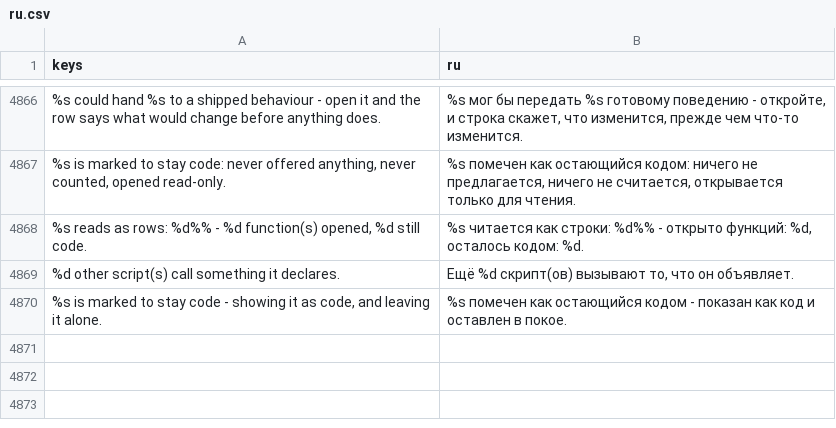
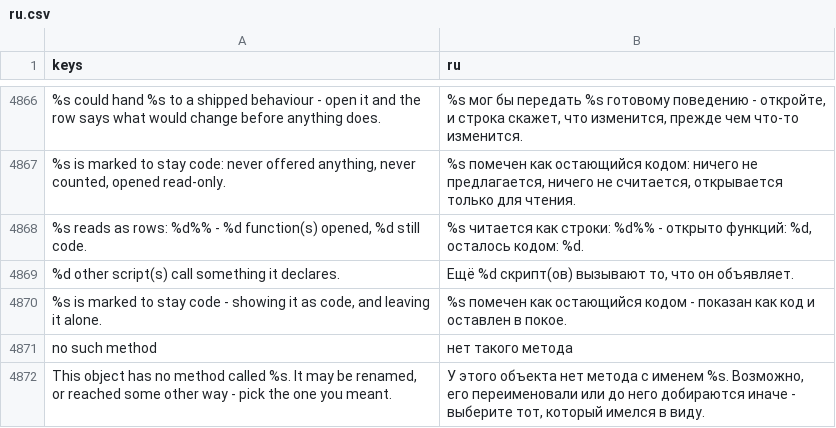
Before and after one commit to SalmanShhh/Godot-EventSheet-Visual-Scripting, a CSV file: addons/eventsheet/translations/ru.csv, drawn as a sheet; only a part is shown, gaps mark what is left out; the diff names each change by its address in the sheet, - before the commit and + after, or states it on an @@ line.

Commit message:
feat(interop): the rows read the target's own script
Call Method's Method field offers the methods of the object the row is
AIMED at, not a blank line: everything that object's script declares,
with the arguments as written and the `##` comment above the declaration
as the explanation, then what its engine class adds, named with the
class it came from. Somebody's doc comments become the designer's
tooltips, in the file where they already live. Aim the row elsewhere and
it is a different list - a node of the open scene, an Autoload, a class
the project declares.

The field stays editable, which is the point: a name reflection cannot
see is still typeable, and a row whose target is worked out at run time
keeps the free-text row it always had. A name the target does not have
goes amber with the nearest one offered - a warning, not a refusal,
because the method may be reached some other way.

Add event grows a "Signals in this project" shelf beside it: one folder
per scripted node of the open scene, one per Autoload, holding that
script's declared signals with their parameters and their `##` lines.
Picking one lands the event wired - name, argument signature and emitter
answered, the connection written in `_ready` exactly as a lifted
trigger's is. Declared signals only: what a Button emits is already
browsable under Button.

Both come off one reader, EventSheetScriptMembers, which resolves the
target and reads the file; the completion seam carries the target as its
field kind's argument, so the sheet's inline editor and the dialog ask
one question and get one answer.

Also trims the Interop section: it reads each script of the project ONCE
for the mark and the size together, which put the Doctor's whole audit
back to 48-54 s against its 65 s budget.

```diff
--- a/addons/eventsheet/translations/ru.csv
+++ b/addons/eventsheet/translations/ru.csv
+row 4871: no such method | нет такого метода
+row 4872: This object has no method called %s. It may be renamed, or reached some other way - pick the one you meant. | У этого объекта нет метода с именем %s. Возможно, его переименовали или до него добираются иначе - выберите тот, который имелся в виду.
```
Also changed, not shown: addons/eventsheet/translations/es.csv, addons/eventsheet/translations/fr.csv, 21 other files.
